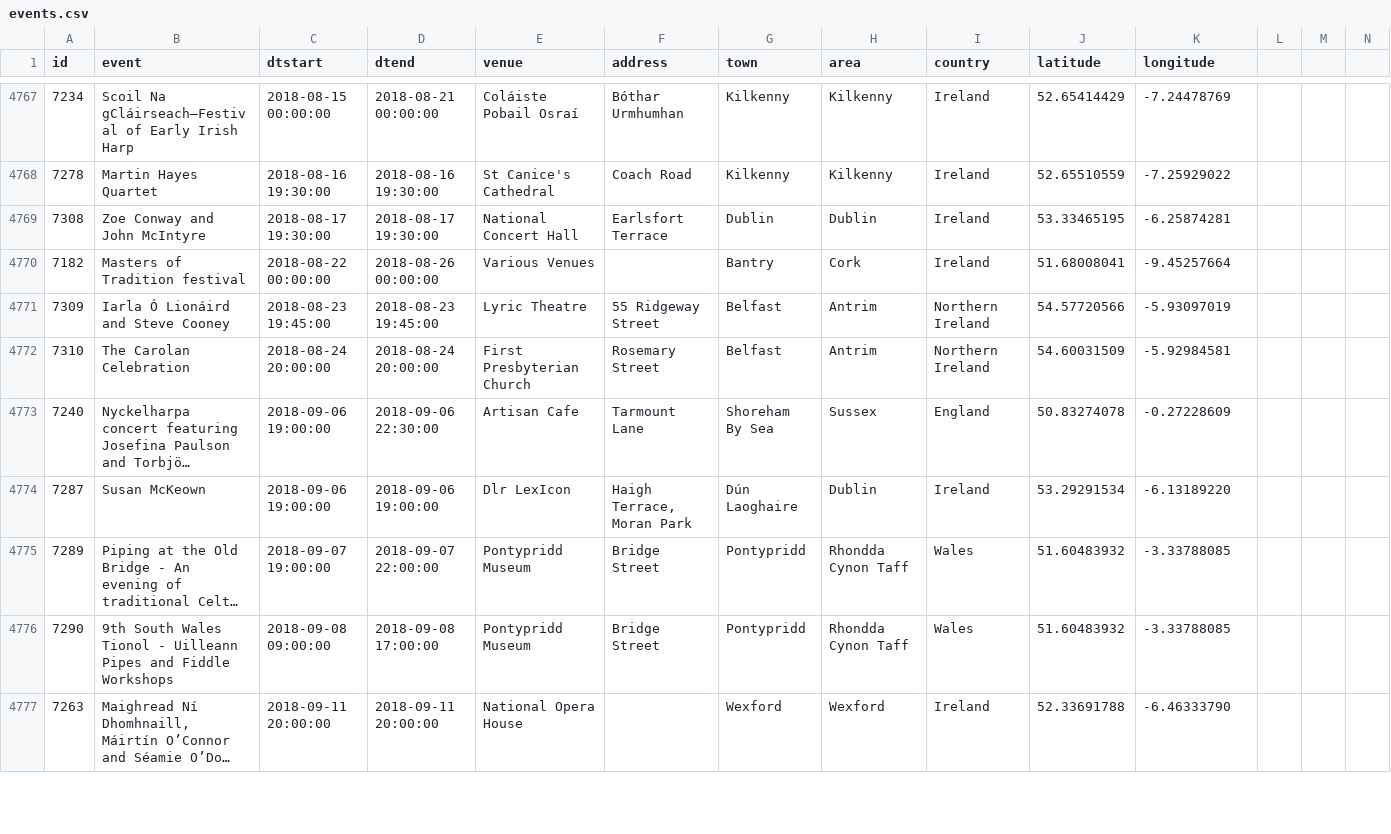
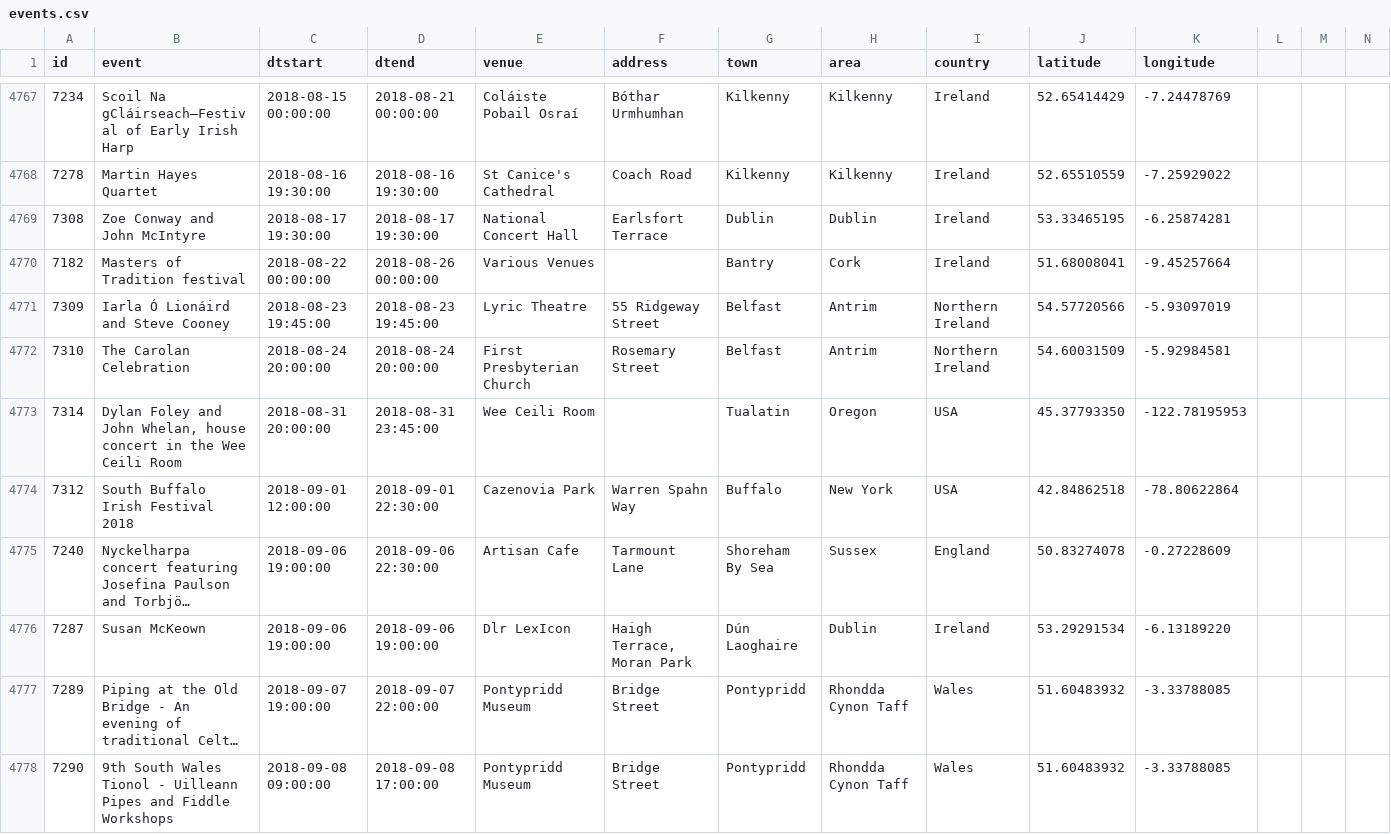
Before and after one commit to adactio/TheSession-data, a CSV file: csv/events.csv, drawn as a sheet; only a part is shown, gaps mark what is left out; the shorter side is filled out with more unchanged rows; long unchanged cells end in …; the diff covers the shown part only; the diff names each change by its address in the sheet, - before the commit and + after, or states it on an @@ line.

```diff
--- a/csv/events.csv
+++ b/csv/events.csv
+row 4773: 7314 | Dylan Foley and John Whelan, house concert in the Wee Ceili Room | 2018-08-31 20:00:00 | 2018-08-31 23:45:00 | Wee Ceili Room |  | Tualatin | Oregon | USA | 45.37793350 | -122.78195953
+row 4774: 7312 | South Buffalo Irish Festival 2018 | 2018-09-01 12:00:00 | 2018-09-01 22:30:00 | Cazenovia Park | Warren Spahn Way | Buffalo | New York | USA | 42.84862518 | -78.80622864
```
Also changed, not shown: 2 added rows and 114 edited cells elsewhere in this file, csv/sessions.csv, 7 other files.
